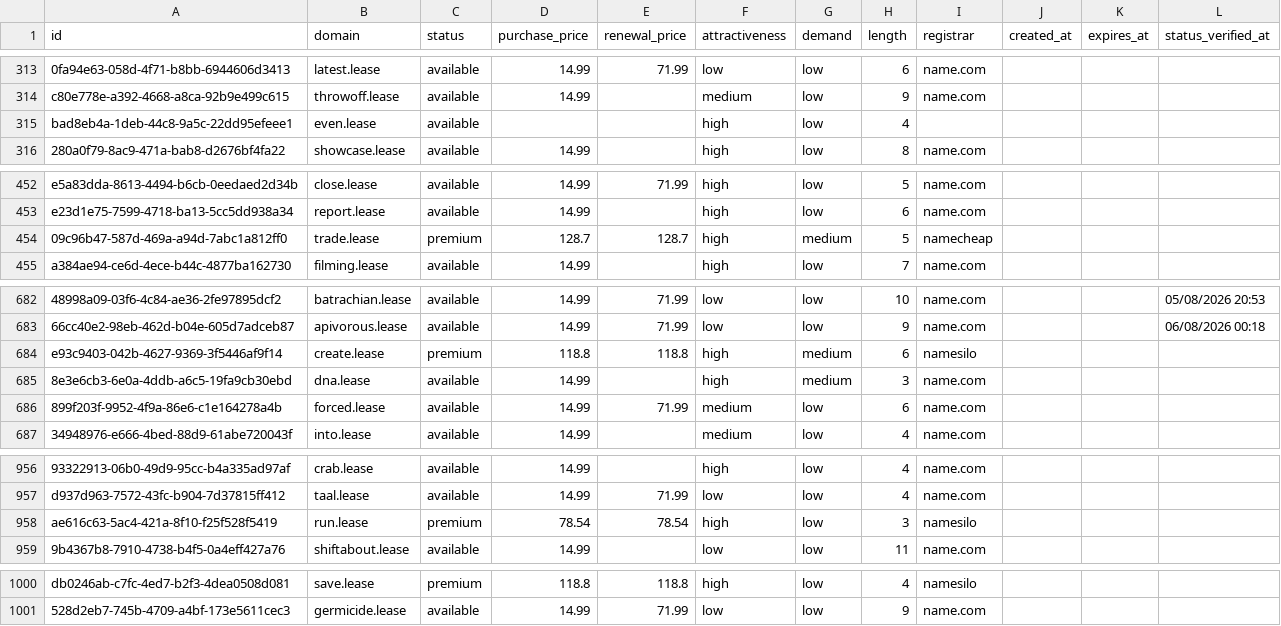
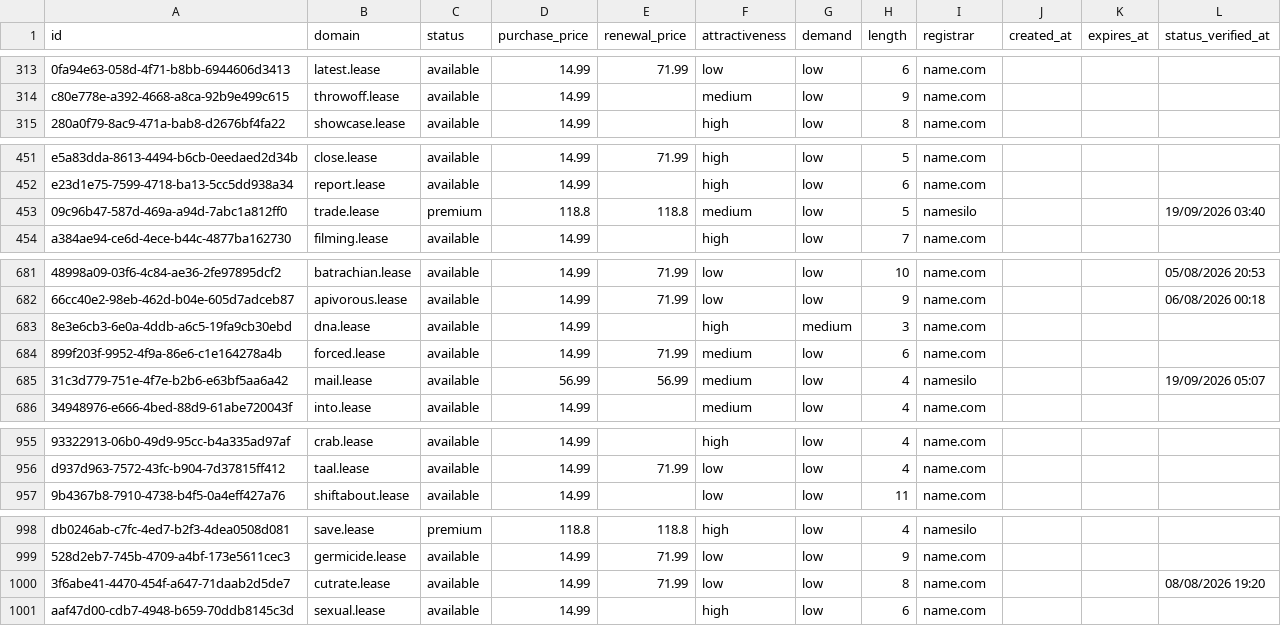
Before and after one commit to UniqueDomains/lease-oneword-domains, a CSV file: lease.csv, drawn as a sheet; only a part is shown, gaps mark what is left out; removed rows and columns are numbered as before the commit, all else as after; the diff covers the shown part only; the diff names each change by its address in the sheet, - before the commit and + after, or states it on an @@ line.

Commit message:
Domains update

```diff
--- a/lease.csv
+++ b/lease.csv
-row 315: bad8eb4a-1deb-44c8-9a5c-22dd95efeee1 | even.lease | available |  |  | high | low | 4
-D453 (purchase_price): 128.7
+D453 (purchase_price): 118.8
-E453 (renewal_price): 128.7
+E453 (renewal_price): 118.8
-F453 (attractiveness): high
+F453 (attractiveness): medium
-G453 (demand): medium
+G453 (demand): low
-I453 (registrar): namecheap
+I453 (registrar): namesilo
-L453 (status_verified_at): (empty)
+L453 (status_verified_at): 19/09/2026 03:40
-row 684: e93c9403-042b-4627-9369-3f5446af9f14 | create.lease | premium | 118.8 | 118.8 | high | medium | 6 | namesilo
+row 685: 31c3d779-751e-4f7e-b2b6-e63bf5aa6a42 | mail.lease | available | 56.99 | 56.99 | medium | low | 4 | namesilo |  |  | 19/09/2026 05:07
-row 958: ae616c63-5ac4-421a-8f10-f25f528f5419 | run.lease | premium | 78.54 | 78.54 | high | low | 3 | namesilo
+row 1000: 3f6abe41-4470-454f-a647-71daab2d5de7 | cutrate.lease | available | 14.99 | 71.99 | low | low | 8 | name.com |  |  | 08/08/2026 19:20
+row 1001: aaf47d00-cdb7-4948-b659-70ddb8145c3d | sexual.lease | available | 14.99 |  | high | low | 6 | name.com
```
Also changed, not shown: 97 edited cells elsewhere in this file, 4 other files.
